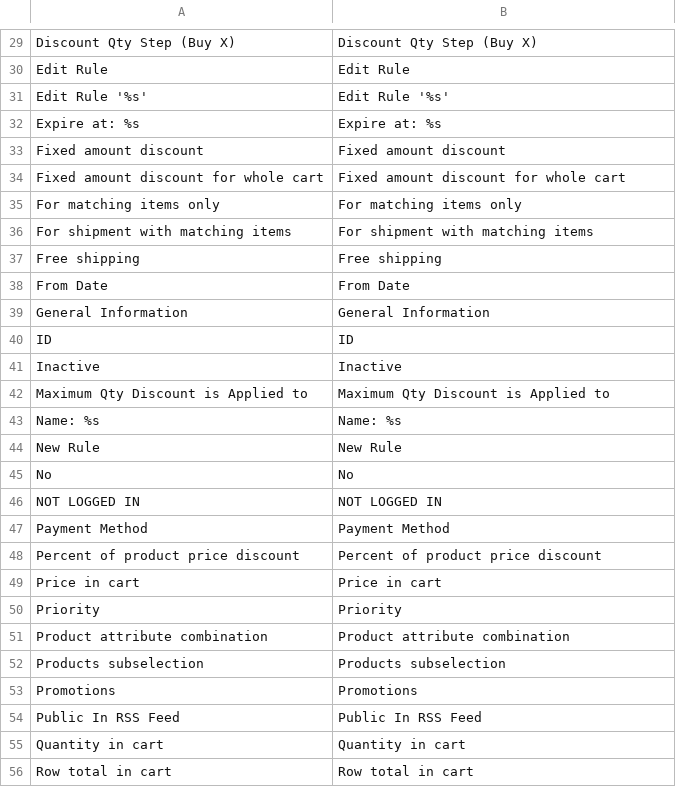
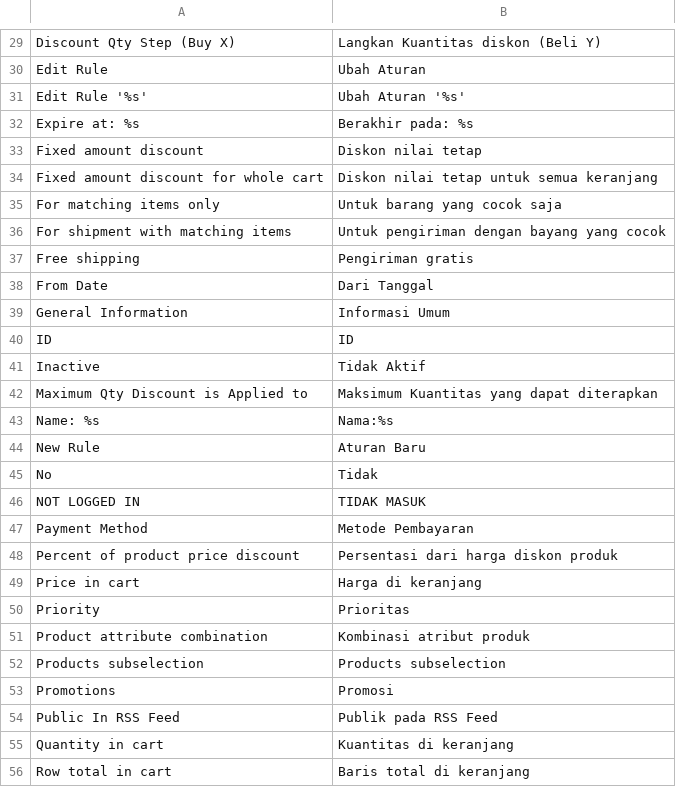
Before and after one commit to alita/magento-id, a CSV file: app/locale/id_ID/Mage_SalesRule.csv, drawn as a sheet; only a part is shown, gaps mark what is left out; the diff covers the shown part only.

```diff
--- a/app/locale/id_ID/Mage_SalesRule.csv
+++ b/app/locale/id_ID/Mage_SalesRule.csv
@@ -29,28 +29,28 @@
-"Discount Qty Step (Buy X)","Discount Qty Step (Buy X)"
-"Edit Rule","Edit Rule"
-"Edit Rule '%s'","Edit Rule '%s'"
-"Expire at: %s","Expire at: %s"
-"Fixed amount discount","Fixed amount discount"
-"Fixed amount discount for whole cart","Fixed amount discount for whole cart"
-"For matching items only","For matching items only"
-"For shipment with matching items","For shipment with matching items"
-"Free shipping","Free shipping"
-"From Date","From Date"
-"General Information","General Information"
+"Discount Qty Step (Buy X)","Langkan Kuantitas diskon (Beli Y)"
+"Edit Rule","Ubah Aturan"
+"Edit Rule '%s'","Ubah Aturan '%s'"
+"Expire at: %s","Berakhir pada: %s"
+"Fixed amount discount","Diskon nilai tetap"
+"Fixed amount discount for whole cart","Diskon nilai tetap untuk semua keranjang"
+"For matching items only","Untuk barang yang cocok saja"
+"For shipment with matching items","Untuk pengiriman dengan bayang yang cocok"
+"Free shipping","Pengiriman gratis"
+"From Date","Dari Tanggal"
+"General Information","Informasi Umum"
 "ID","ID"
-"Inactive","Inactive"
-"Maximum Qty Discount is Applied to","Maximum Qty Discount is Applied to"
-"Name: %s","Name: %s"
-"New Rule","New Rule"
-"No","No"
-"NOT LOGGED IN","NOT LOGGED IN"
-"Payment Method","Payment Method"
-"Percent of product price discount","Percent of product price discount"
-"Price in cart","Price in cart"
-"Priority","Priority"
-"Product attribute combination","Product attribute combination"
+"Inactive","Tidak Aktif"
+"Maximum Qty Discount is Applied to","Maksimum Kuantitas yang dapat diterapkan"
+"Name: %s","Nama:%s"
+"New Rule","Aturan Baru"
+"No","Tidak"
+"NOT LOGGED IN","TIDAK MASUK"
+"Payment Method","Metode Pembayaran"
+"Percent of product price discount","Persentasi dari harga diskon produk"
+"Price in cart","Harga di keranjang"
+"Priority","Prioritas"
+"Product attribute combination","Kombinasi atribut produk"
 "Products subselection","Products subselection"
-"Promotions","Promotions"
-"Public In RSS Feed","Public In RSS Feed"
-"Quantity in cart","Quantity in cart"
-"Row total in cart","Row total in cart"
+"Promotions","Promosi"
+"Public In RSS Feed","Publik pada RSS Feed"
+"Quantity in cart","Kuantitas di keranjang"
+"Row total in cart","Baris total di keranjang"
```
Also changed, not shown: 58 edited cells elsewhere in this file, app/locale/id_ID/Mage_Adminhtml.csv, app/locale/id_ID/Mage_Catalog.csv, 29 other files.
